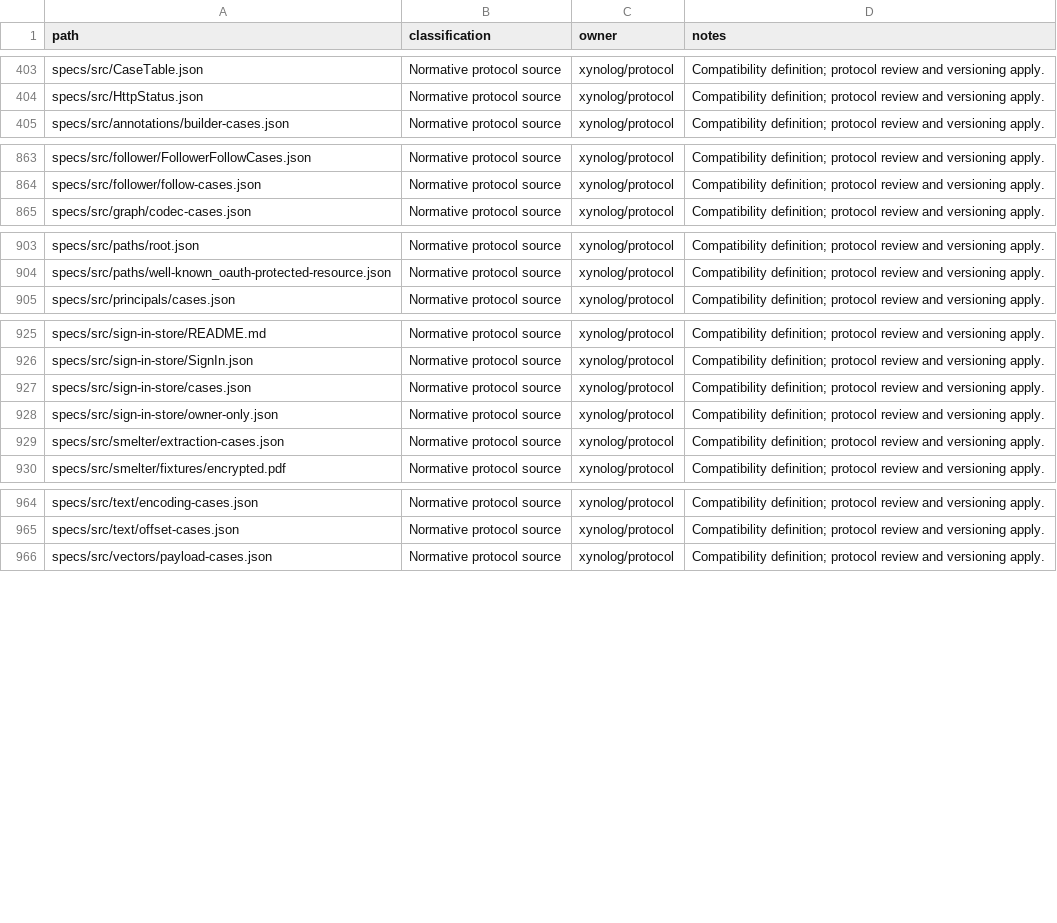
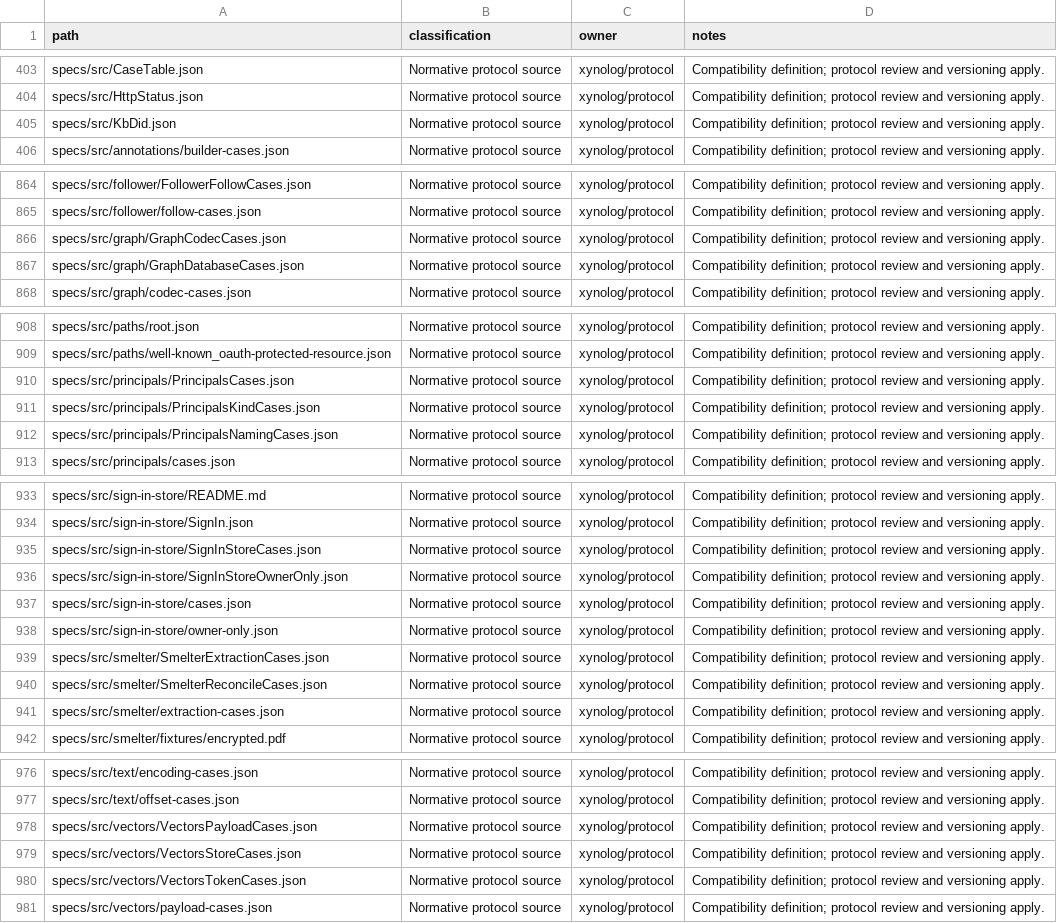
Before and after one commit to Xynoplex/protocol, a CSV file: OWNERSHIP-INVENTORY.csv, drawn as a sheet; only a part is shown, gaps mark what is left out; the diff covers the shown part only; the diff names each change by its address in the sheet, - before the commit and + after, or states it on an @@ line.

Commit message:
The principals, graph, vectors, media-types, sign-in-store and smelter tables have schemas (#34)
Each of the area's fourteen tables has a schema beside it, which
check-tables.mjs holds it to. A knowledge base's DID is one shape,
specs/src/KbDid.json, that kb-identity, graph, vectors and principals
refer to. The vector store's cases refer to the payload's schema for
every value a point carries.

An annotation's body is never an empty list, as the Annotation schema
says: the graph codec's case of an empty body goes, the contract's
highlight and stub examples carry no body, and the codec's harness no
longer holds an annotation to the spec without its empty body.

check-identifiers.mjs now sees the schemas' ids: excludeResourceId is a
ResourceId, and qdrantId is among the others.

Signed-off-by: Adam Pingel <oss@pingel.org>

```diff
--- a/OWNERSHIP-INVENTORY.csv
+++ b/OWNERSHIP-INVENTORY.csv
+row 405: specs/src/KbDid.json | Normative protocol source | xynolog/protocol | Compatibility definition; protocol review and versioning apply.
+row 866: specs/src/graph/GraphCodecCases.json | Normative protocol source | xynolog/protocol | Compatibility definition; protocol review and versioning apply.
+row 867: specs/src/graph/GraphDatabaseCases.json | Normative protocol source | xynolog/protocol | Compatibility definition; protocol review and versioning apply.
+row 910: specs/src/principals/PrincipalsCases.json | Normative protocol source | xynolog/protocol | Compatibility definition; protocol review and versioning apply.
+row 911: specs/src/principals/PrincipalsKindCases.json | Normative protocol source | xynolog/protocol | Compatibility definition; protocol review and versioning apply.
+row 912: specs/src/principals/PrincipalsNamingCases.json | Normative protocol source | xynolog/protocol | Compatibility definition; protocol review and versioning apply.
+row 935: specs/src/sign-in-store/SignInStoreCases.json | Normative protocol source | xynolog/protocol | Compatibility definition; protocol review and versioning apply.
+row 936: specs/src/sign-in-store/SignInStoreOwnerOnly.json | Normative protocol source | xynolog/protocol | Compatibility definition; protocol review and versioning apply.
+row 939: specs/src/smelter/SmelterExtractionCases.json | Normative protocol source | xynolog/protocol | Compatibility definition; protocol review and versioning apply.
+row 940: specs/src/smelter/SmelterReconcileCases.json | Normative protocol source | xynolog/protocol | Compatibility definition; protocol review and versioning apply.
+row 978: specs/src/vectors/VectorsPayloadCases.json | Normative protocol source | xynolog/protocol | Compatibility definition; protocol review and versioning apply.
+row 979: specs/src/vectors/VectorsStoreCases.json | Normative protocol source | xynolog/protocol | Compatibility definition; protocol review and versioning apply.
+row 980: specs/src/vectors/VectorsTokenCases.json | Normative protocol source | xynolog/protocol | Compatibility definition; protocol review and versioning apply.
```
Also changed, not shown: 2 added rows elsewhere in this file, 20 other files.
